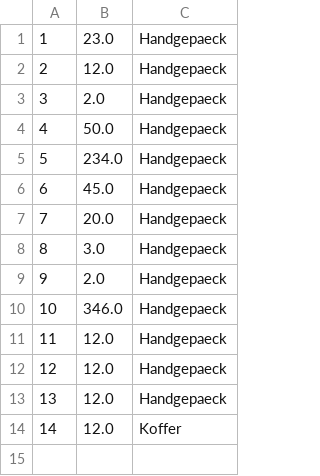
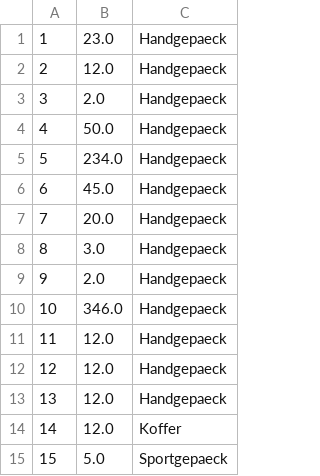
Before and after one commit to B1NER/Flughafen, a CSV file: src/Model/Daten/Gepaeck/Gepaecke.csv, drawn as a sheet.

```diff
--- a/src/Model/Daten/Gepaeck/Gepaecke.csv
+++ b/src/Model/Daten/Gepaeck/Gepaecke.csv
@@ -14 +14,2 @@
 14;12.0;Koffer
+15;5.0;Sportgepaeck
```
Also changed, not shown: src/Model/Daten/Fluege/Flugliste.csv, 21 other files.
